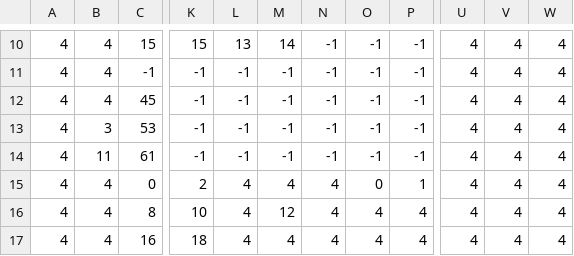
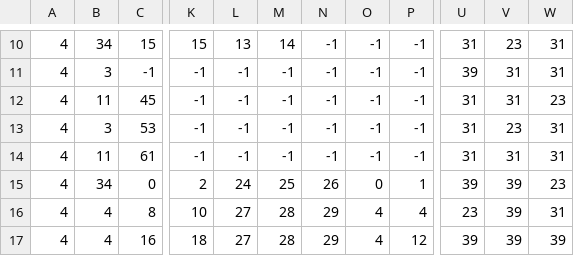
Before and after one commit to Samovar34/zxgame001, a CSV file: src/assets/levels/level_3.csv, drawn as a sheet; only a part is shown, gaps mark what is left out; the diff covers the shown part only; the diff names each change by its address in the sheet, - before the commit and + after, or states it on an @@ line.

```diff
--- a/src/assets/levels/level_3.csv
+++ b/src/assets/levels/level_3.csv
-B10: 4
+B10: 34
-U10: 4
+U10: 31
-V10: 4
+V10: 23
-W10:W11: 4
+W10:W11: 31
-B11: 4
+B11: 3
-U11: 4
+U11: 39
-V11:V12: 4
+V11:V12: 31
-B12: 4
+B12: 11
-U12:U14: 4
+U12:U14: 31
-W12: 4
+W12: 23
-V13: 4
+V13: 23
-W13:W14: 4
+W13:W14: 31
-V14: 4
+V14: 31
-B15: 4
+B15: 34
-L15: 4
+L15: 24
-M15: 4
+M15: 25
-N15: 4
+N15: 26
-U15: 4
+U15: 39
-V15:V17: 4
+V15:V17: 39
-W15: 4
+W15: 23
-L16:L17: 4
+L16:L17: 27
-M16: 12
+M16: 28
-N16:N17: 4
+N16:N17: 29
-U16: 4
+U16: 23
-W16: 4
+W16: 31
-M17: 4
+M17: 28
-P17: 4
+P17: 12
-U17: 4
+U17: 39
-W17: 4
+W17: 39
```
Also changed, not shown: 88 edited cells elsewhere in this file, 6 other files.
